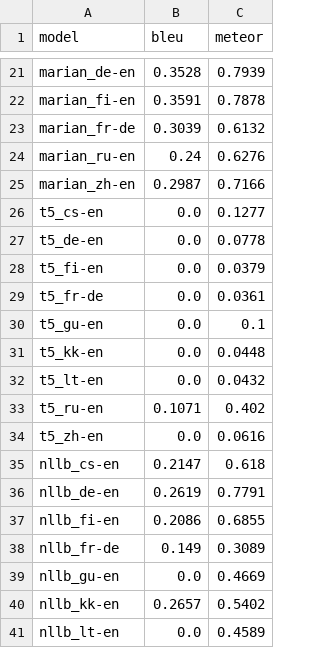
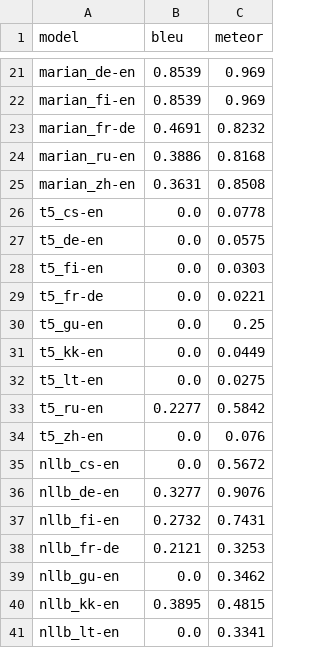
Before and after one commit to olefSch/easy_translate, a CSV file: evaluation/translation_evaluation_report.csv, drawn as a sheet; only a part is shown, gaps mark what is left out; the diff covers the shown part only; the diff names each change by its address in the sheet, - before the commit and + after, or states it on an @@ line.

```diff
--- a/evaluation/translation_evaluation_report.csv
+++ b/evaluation/translation_evaluation_report.csv
-B21 (bleu): 0.3528
+B21 (bleu): 0.8539
-C21 (meteor): 0.7939
+C21 (meteor): 0.969
-B22 (bleu): 0.3591
+B22 (bleu): 0.8539
-C22 (meteor): 0.7878
+C22 (meteor): 0.969
-B23 (bleu): 0.3039
+B23 (bleu): 0.4691
-C23 (meteor): 0.6132
+C23 (meteor): 0.8232
-B24 (bleu): 0.24
+B24 (bleu): 0.3886
-C24 (meteor): 0.6276
+C24 (meteor): 0.8168
-B25 (bleu): 0.2987
+B25 (bleu): 0.3631
-C25 (meteor): 0.7166
+C25 (meteor): 0.8508
-C26 (meteor): 0.1277
+C26 (meteor): 0.0778
-C27 (meteor): 0.0778
+C27 (meteor): 0.0575
-C28 (meteor): 0.0379
+C28 (meteor): 0.0303
-C29 (meteor): 0.0361
+C29 (meteor): 0.0221
-C30 (meteor): 0.1
+C30 (meteor): 0.25
-C31 (meteor): 0.0448
+C31 (meteor): 0.0449
-C32 (meteor): 0.0432
+C32 (meteor): 0.0275
-B33 (bleu): 0.1071
+B33 (bleu): 0.2277
-C33 (meteor): 0.402
+C33 (meteor): 0.5842
-C34 (meteor): 0.0616
+C34 (meteor): 0.076
-B35 (bleu): 0.2147
+B35 (bleu): 0.0
-C35 (meteor): 0.618
+C35 (meteor): 0.5672
-B36 (bleu): 0.2619
+B36 (bleu): 0.3277
-C36 (meteor): 0.7791
+C36 (meteor): 0.9076
-B37 (bleu): 0.2086
+B37 (bleu): 0.2732
-C37 (meteor): 0.6855
+C37 (meteor): 0.7431
-B38 (bleu): 0.149
+B38 (bleu): 0.2121
-C38 (meteor): 0.3089
+C38 (meteor): 0.3253
-C39 (meteor): 0.4669
+C39 (meteor): 0.3462
-B40 (bleu): 0.2657
+B40 (bleu): 0.3895
-C40 (meteor): 0.5402
+C40 (meteor): 0.4815
-C41 (meteor): 0.4589
+C41 (meteor): 0.3341
```
Also changed, not shown: 113 edited cells elsewhere in this file, 2 other files.
